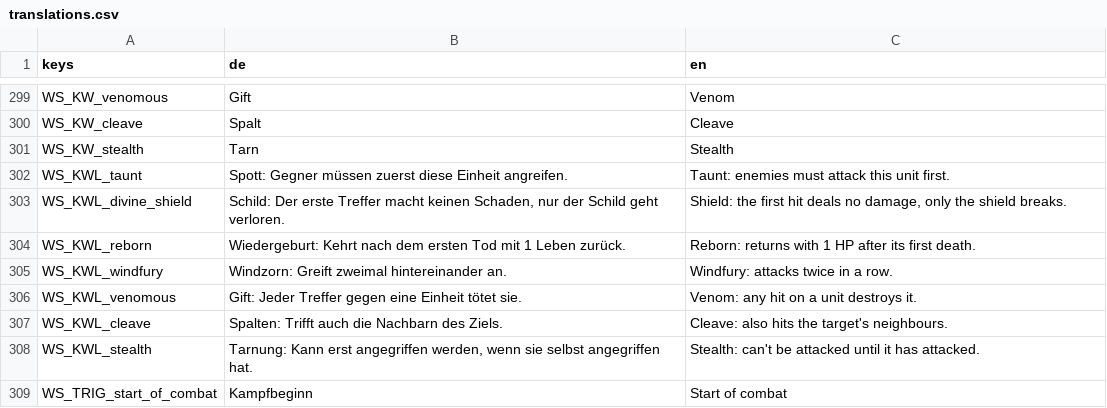
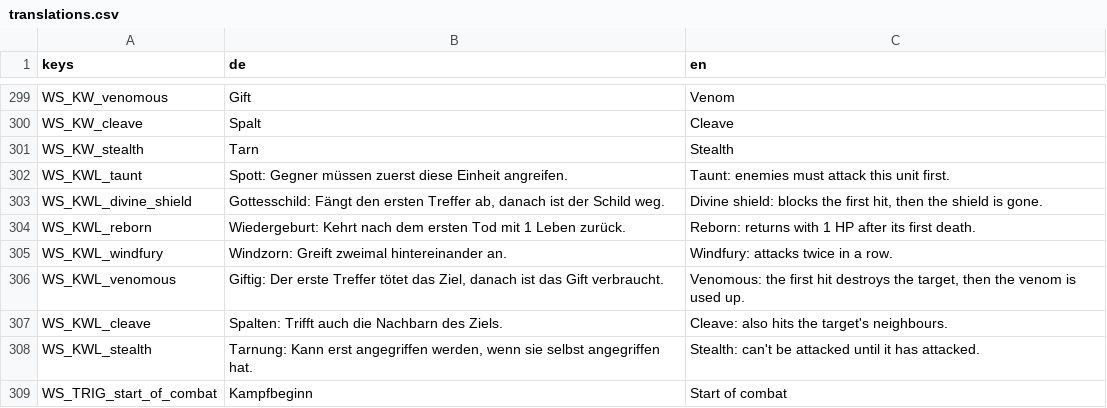
Before and after one commit to Bratpiratl/Inklite, a CSV file: game/data/translations.csv, drawn as a sheet; only a part is shown, gaps mark what is left out; the diff covers the shown part only.

```diff
--- a/game/data/translations.csv
+++ b/game/data/translations.csv
@@ -316,6 +316,6 @@ WS_KW_stealth,Tarn,Stealth
 WS_KWL_taunt,Spott: Gegner müssen zuerst diese Einheit angreifen.,Taunt: enemies must attack this unit first.
-WS_KWL_divine_shield,"Schild: Der erste Treffer macht keinen Schaden, nur der Schild geht verloren.","Shield: the first hit deals no damage, only the shield breaks."
+WS_KWL_divine_shield,"Gottesschild: Fängt den ersten Treffer ab, danach ist der Schild weg.","Divine shield: blocks the first hit, then the shield is gone."
 WS_KWL_reborn,Wiedergeburt: Kehrt nach dem ersten Tod mit 1 Leben zurück.,Reborn: returns with 1 HP after its first death.
 WS_KWL_windfury,Windzorn: Greift zweimal hintereinander an.,Windfury: attacks twice in a row.
-WS_KWL_venomous,Gift: Jeder Treffer gegen eine Einheit tötet sie.,Venom: any hit on a unit destroys it.
+WS_KWL_venomous,"Giftig: Der erste Treffer tötet das Ziel, danach ist das Gift verbraucht.","Venomous: the first hit destroys the target, then the venom is used up."
 WS_KWL_cleave,Spalten: Trifft auch die Nachbarn des Ziels.,Cleave: also hits the target's neighbours.
```
Also changed, not shown: 33 added rows elsewhere in this file, 6 other files.
